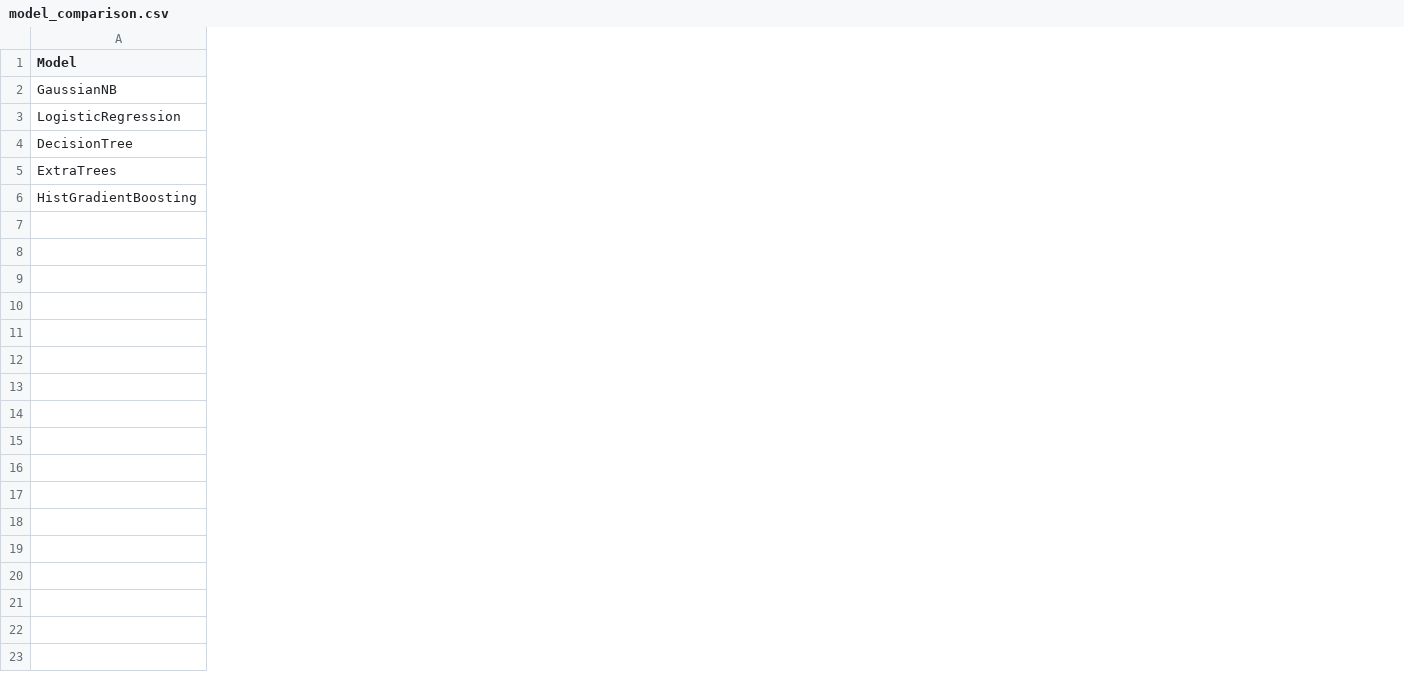
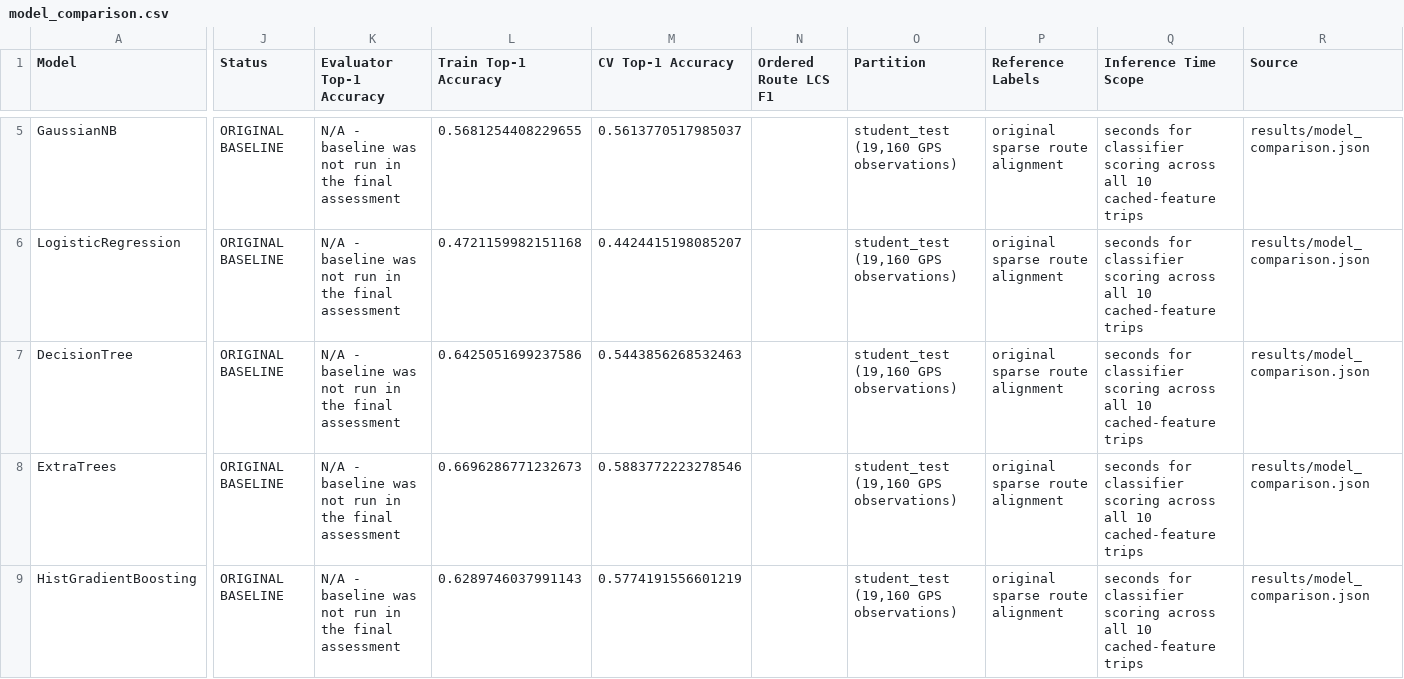
Before and after one commit to Pradhyut21/adaptive-map-matching, a CSV file: results/model_comparison.csv, drawn as a sheet; only a part is shown, gaps mark what is left out; addresses are those after the commit; the diff covers the shown part only; the diff names each change by its address in the sheet, - before the commit and + after, or states it on an @@ line.

Commit message:
Synchronize current model comparison, reports and deployment documentation

```diff
--- a/results/model_comparison.csv
+++ b/results/model_comparison.csv
+column J (Status), rows 5-9: all ORIGINAL BASELINE
+column K (Evaluator Top-1 Accuracy), rows 5-9: all N/A - baseline was not run in the final assessment
+column L (Train Top-1 Accuracy), rows 5-9: 0.5681254408229655 | 0.4721159982151168 | 0.6425051699237586 | 0.6696286771232673 | 0.6289746037991143
+column M (CV Top-1 Accuracy), rows 5-9: 0.5613770517985037 | 0.4424415198085207 | 0.5443856268532463 | 0.5883772223278546 | 0.5774191556601219
+column N (Ordered Route LCS F1), empty
+column O (Partition), rows 5-9: all student_test (19,160 GPS observations)
+column P (Reference Labels), rows 5-9: all original sparse route alignment
+column Q (Inference Time Scope), rows 5-9: all seconds for classifier scoring across all 10 cached-feature trips
+column R (Source), rows 5-9: all results/model_comparison.json
```
Also changed, not shown: 3 added rows and 3 edited cells elsewhere in this file, 21 other files.
